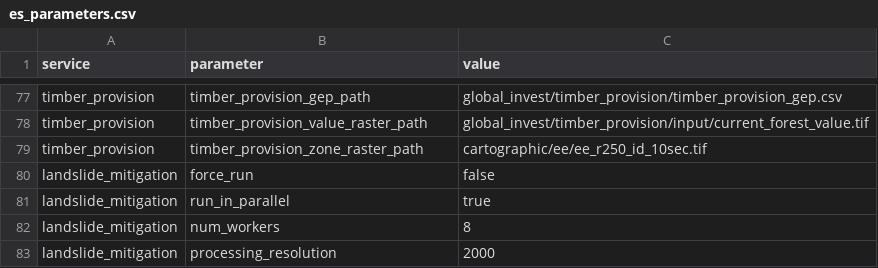
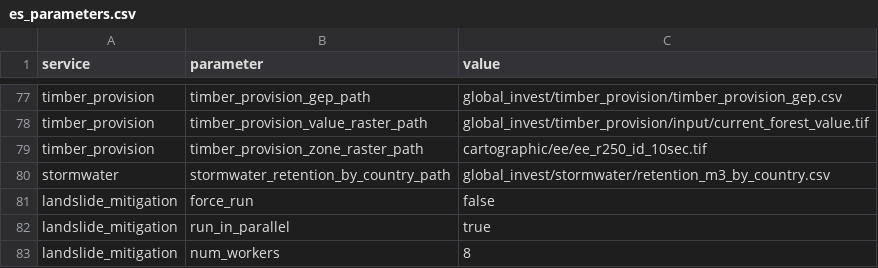
Before and after one commit to NatCapTEEMs/global_invest_dev, a CSV file: global_invest/input_template/es_parameters.csv, drawn as a sheet; only a part is shown, gaps mark what is left out; the shorter side is filled out with more unchanged rows.

Commit message:
Pollination Q2 removed (the state line carries it), stormwater task wired and computing our number, results template added

```diff
--- a/global_invest/input_template/es_parameters.csv
+++ b/global_invest/input_template/es_parameters.csv
@@ -79,2 +79,3 @@ timber_provision,timber_provision_value_raster_path,global_invest/timber_provisi
 timber_provision,timber_provision_zone_raster_path,cartographic/ee/ee_r250_id_10sec.tif
+stormwater,stormwater_retention_by_country_path,global_invest/stormwater/retention_m3_by_country.csv
 landslide_mitigation,force_run,false
```
Also changed, not shown: 3 other files.
